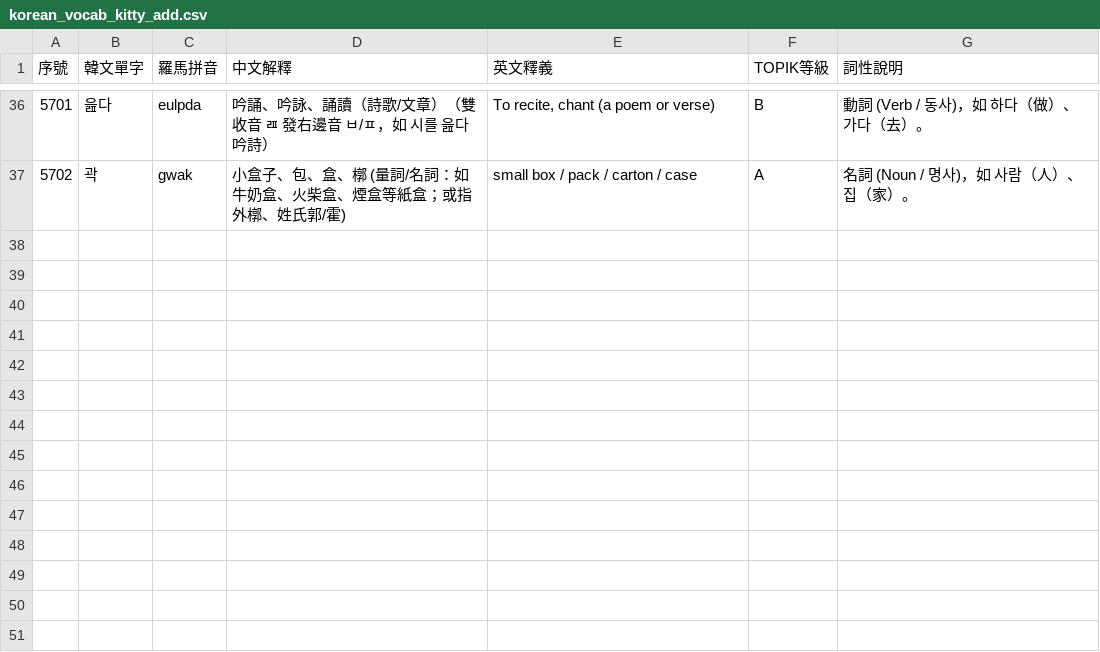
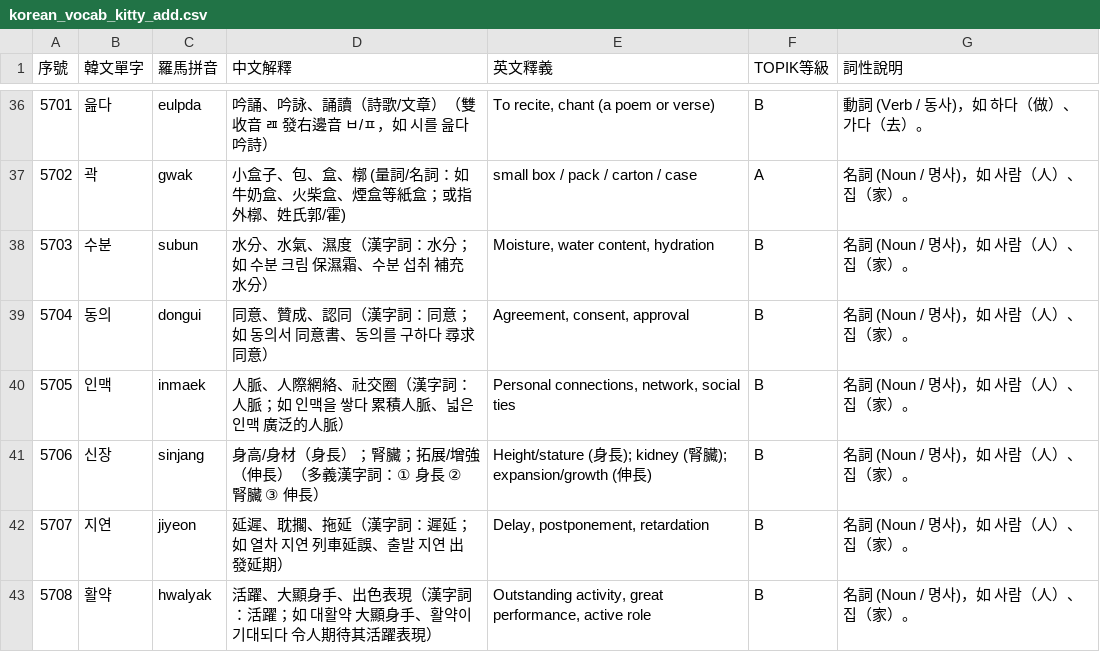
Before and after one commit to kitty-sin/Korean-Learning-Wikipedia, a CSV file: korean_vocab_kitty_add.csv, drawn as a sheet; only a part is shown, gaps mark what is left out.

Commit message:
feat(vocab): add custom vocab #5703-#5708 (수분, 동의, 인맥, 신장, 지연, 활약)

```diff
--- a/korean_vocab_kitty_add.csv
+++ b/korean_vocab_kitty_add.csv
@@ -37 +37,7 @@
 5702,곽,gwak,小盒子、包、盒、槨 (量詞/名詞：如牛奶盒、火柴盒、煙盒等紙盒；或指外槨、姓氏郭/霍),small box / pack / carton / case,A,名詞 (Noun / 명사)，如 사람（人）、집（家）。
+5703,수분,subun,水分、水氣、濕度（漢字詞：水分；如 수분 크림 保濕霜、수분 섭취 補充水分）,"Moisture, water content, hydration",B,名詞 (Noun / 명사)，如 사람（人）、집（家）。
+5704,동의,dongui,同意、贊成、認同（漢字詞：同意；如 동의서 同意書、동의를 구하다 尋求同意）,"Agreement, consent, approval",B,名詞 (Noun / 명사)，如 사람（人）、집（家）。
+5705,인맥,inmaek,人脈、人際網絡、社交圈（漢字詞：人脈；如 인맥을 쌓다 累積人脈、넓은 인맥 廣泛的人脈）,"Personal connections, network, social ties",B,名詞 (Noun / 명사)，如 사람（人）、집（家）。
+5706,신장,sinjang,身高/身材（身長）；腎臟；拓展/增強（伸長）（多義漢字詞：① 身長 ② 腎臟 ③ 伸長）,"Height/stature (身長); kidney (腎臟); expansion/growth (伸長)",B,名詞 (Noun / 명사)，如 사람（人）、집（家）。
+5707,지연,jiyeon,延遲、耽擱、拖延（漢字詞：遲延；如 열차 지연 列車延誤、출발 지연 出發延期）,"Delay, postponement, retardation",B,名詞 (Noun / 명사)，如 사람（人）、집（家）。
+5708,활약,hwalyak,活躍、大顯身手、出色表現（漢字詞：活躍；如 대활약 大顯身手、활약이 기대되다 令人期待其活躍表現）,"Outstanding activity, great performance, active role",B,名詞 (Noun / 명사)，如 사람（人）、집（家）。
```
Also changed, not shown: 3 other files.
